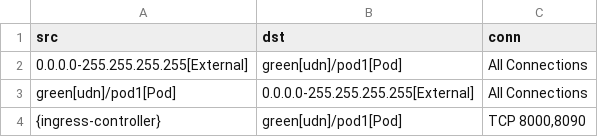
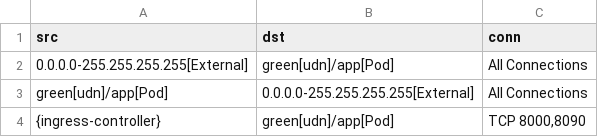
Before and after one commit to np-guard/netpol-analyzer, a CSV file: test_outputs/connlist/udn_with_ingress_controller_connlist_output.csv, drawn as a sheet.

```diff
--- a/test_outputs/connlist/udn_with_ingress_controller_connlist_output.csv
+++ b/test_outputs/connlist/udn_with_ingress_controller_connlist_output.csv
@@ -1,4 +1,4 @@
 src,dst,conn
-0.0.0.0-255.255.255.255[External],green[udn]/pod1[Pod],All Connections
-green[udn]/pod1[Pod],0.0.0.0-255.255.255.255[External],All Connections
-{ingress-controller},green[udn]/pod1[Pod],"TCP 8000,8090"
+0.0.0.0-255.255.255.255[External],green[udn]/app[Pod],All Connections
+green[udn]/app[Pod],0.0.0.0-255.255.255.255[External],All Connections
+{ingress-controller},green[udn]/app[Pod],"TCP 8000,8090"
```
Also changed, not shown: test_outputs/connlist/udn_with_ingress_controller_two_pods_connlist_output.csv, 16 other files.
